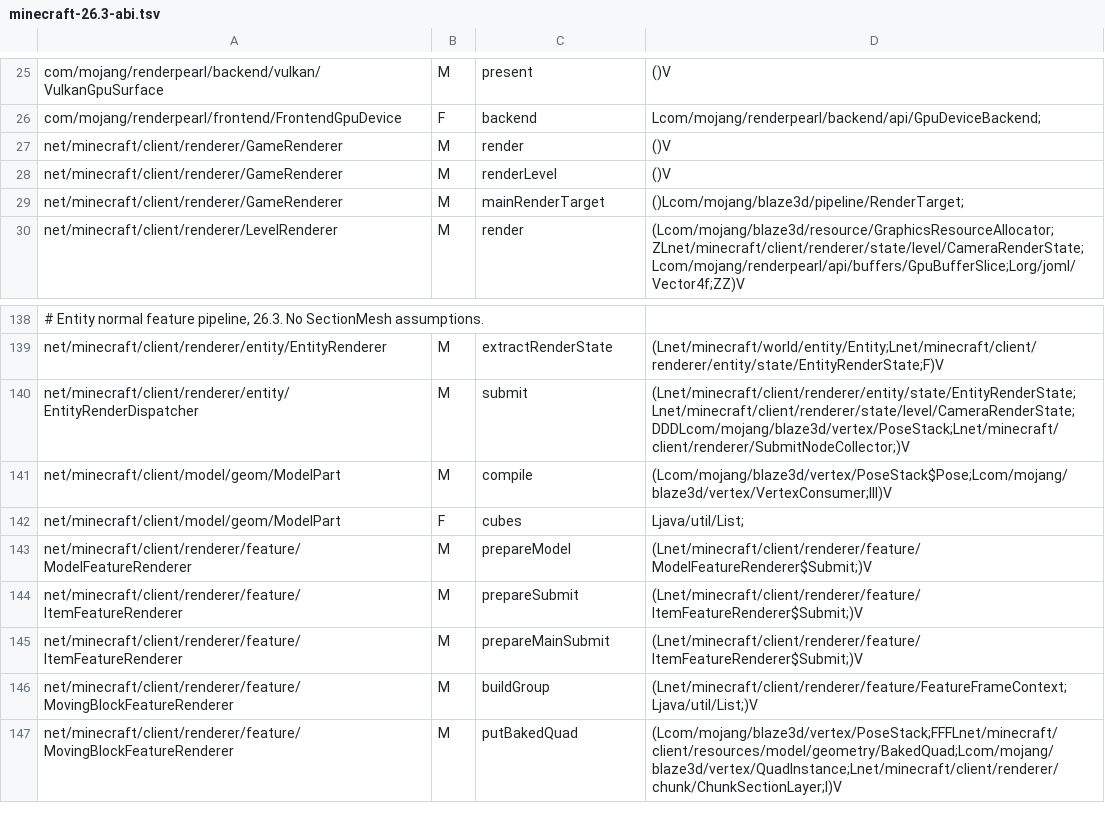
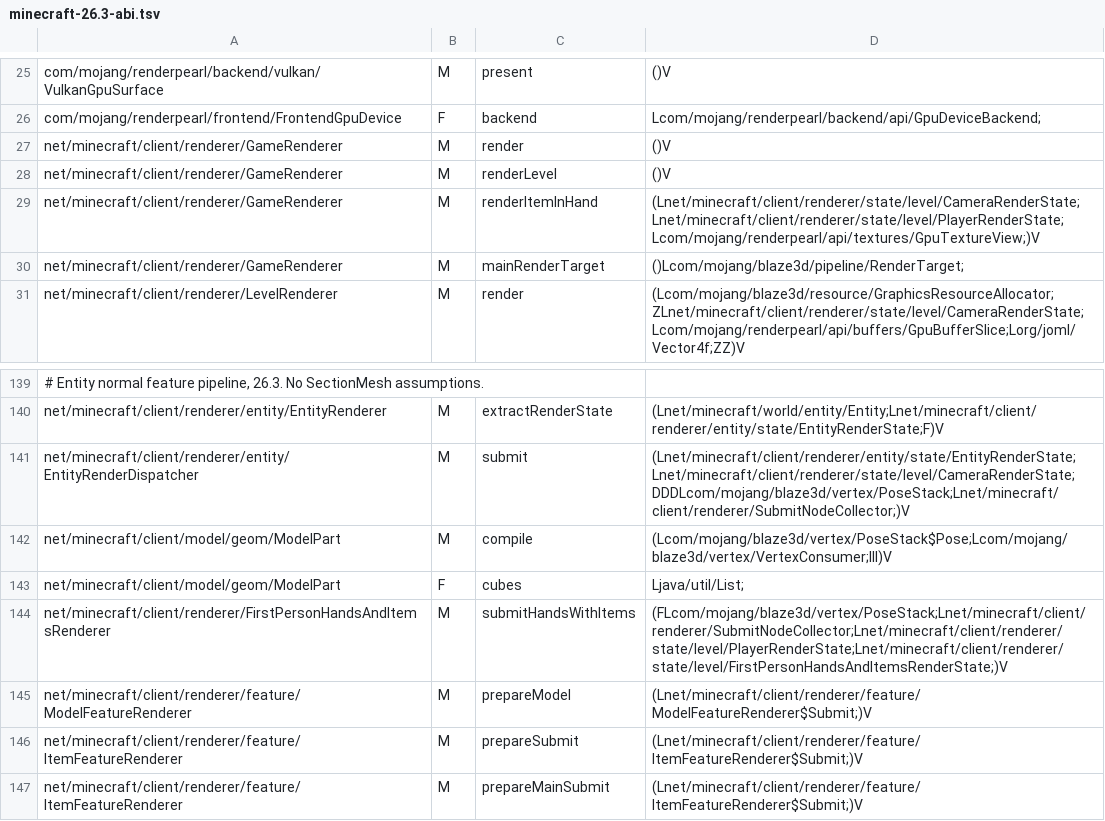
Before and after one commit to xysgottaken2/Caustica, a TSV file: docs/minecraft-26.3-abi.tsv, drawn as a sheet; only a part is shown, gaps mark what is left out; the shorter side is filled out with more unchanged rows.

Commit message:
Add shared-TLAS sun shadows and isolate first-person capture
Co-authored-by: arena-agent <297053741+arena-agent@users.noreply.github.com>

```diff
--- a/docs/minecraft-26.3-abi.tsv
+++ b/docs/minecraft-26.3-abi.tsv
@@ -28,2 +28,3 @@ net/minecraft/client/renderer/GameRenderer	M	render	()V
 net/minecraft/client/renderer/GameRenderer	M	renderLevel	()V
+net/minecraft/client/renderer/GameRenderer	M	renderItemInHand	(Lnet/minecraft/client/renderer/state/level/CameraRenderState;Lnet/minecraft/client/renderer/state/level/PlayerRenderState;Lcom/mojang/renderpearl/api/textures/GpuTextureView;)V
 net/minecraft/client/renderer/GameRenderer	M	mainRenderTarget	()Lcom/mojang/blaze3d/pipeline/RenderTarget;
@@ -142,2 +143,3 @@ net/minecraft/client/model/geom/ModelPart	M	compile	(Lcom/mojang/blaze3d/vertex/
 net/minecraft/client/model/geom/ModelPart	F	cubes	Ljava/util/List;
+net/minecraft/client/renderer/FirstPersonHandsAndItemsRenderer	M	submitHandsWithItems	(FLcom/mojang/blaze3d/vertex/PoseStack;Lnet/minecraft/client/renderer/SubmitNodeCollector;Lnet/minecraft/client/renderer/state/level/PlayerRenderState;Lnet/minecraft/client/renderer/state/level/FirstPersonHandsAndItemsRenderState;)V
 net/minecraft/client/renderer/feature/ModelFeatureRenderer	M	prepareModel	(Lnet/minecraft/client/renderer/feature/ModelFeatureRenderer$Submit;)V
```
Also changed, not shown: 19 other files.
